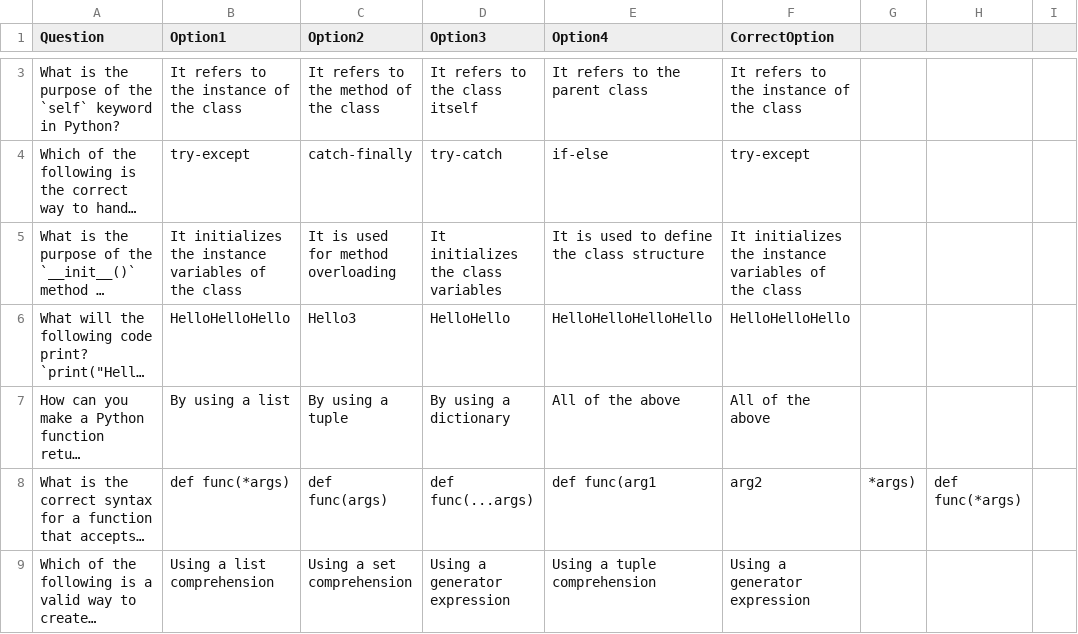
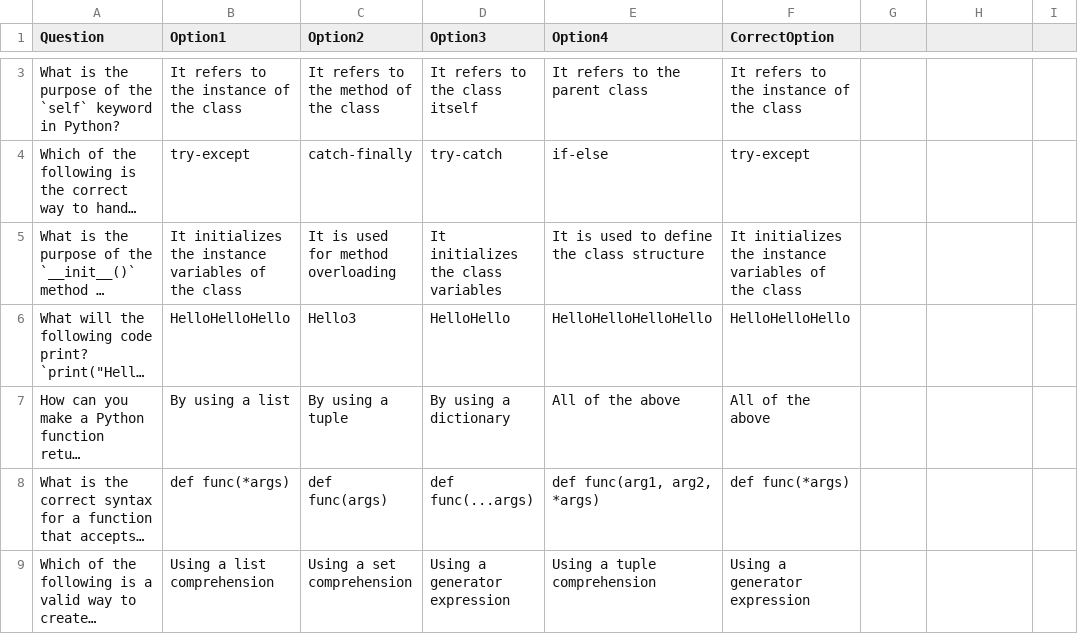
Before and after one commit to ashrafaliansari/profile_ashraf, a CSV file: assets/static/questions.csv, drawn as a sheet; only a part is shown, gaps mark what is left out; long unchanged cells end in …; the diff covers the shown part only; the diff names each change by its address in the sheet, - before the commit and + after, or states it on an @@ line.

Commit message:
updated questions

```diff
--- a/assets/static/questions.csv
+++ b/assets/static/questions.csv
-E8 (Option4): def func(arg1
+E8 (Option4): def func(arg1, arg2, *args)
-F8 (CorrectOption): arg2
+F8 (CorrectOption): def func(*args)
-G8: *args)
+G8: (empty)
-H8: def func(*args)
+H8: (empty)
```
Also changed, not shown: 16 edited cells elsewhere in this file.
